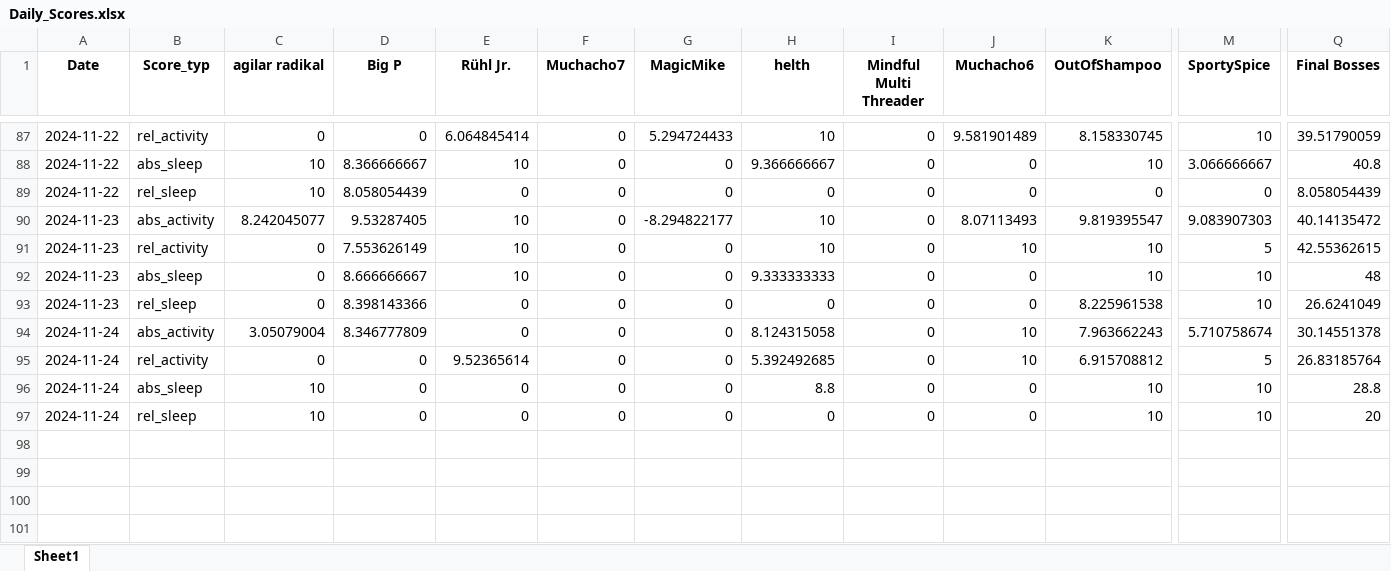
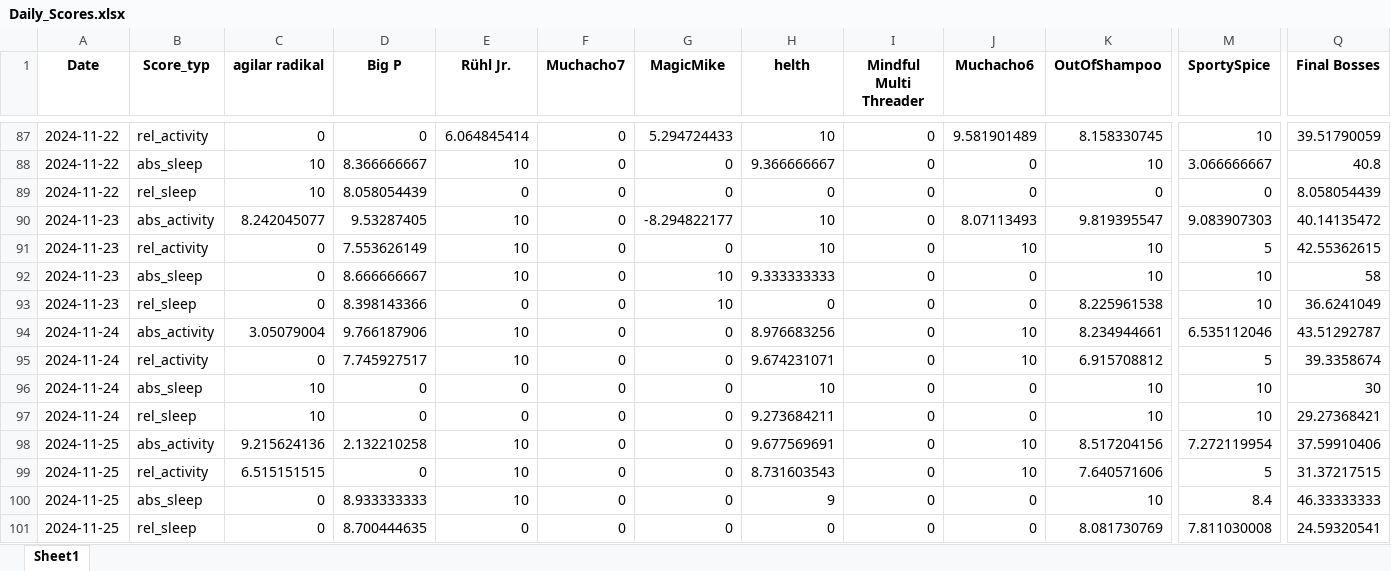
Before and after one commit to Cornibouchon/HealthyLifeFrontend01, an Excel workbook: data/Daily_Scores.xlsx, sheet Sheet1, drawn as a sheet; only a part is shown, gaps mark what is left out; values as stored, in another font and other column widths than the file's, no borders; rows hold the shown columns only; the diff names each change by its address in the sheet, - before the commit and + after, or states it on an @@ line.

```diff
--- a/data/Daily_Scores.xlsx (sheet Sheet1)
+++ b/data/Daily_Scores.xlsx (sheet Sheet1)
-G92:G93 (MagicMike): 0
+G92:G93 (MagicMike): 10
-Q92 (Final Bosses): 48
+Q92 (Final Bosses): 58
-Q93 (Final Bosses): 26.6241049
+Q93 (Final Bosses): 36.6241049
-D94 (Big P): 8.346777809
+D94 (Big P): 9.766187906
-E94 (Rühl Jr.): 0
+E94 (Rühl Jr.): 10
-H94 (helth): 8.124315058
+H94 (helth): 8.976683256
-K94 (OutOfShampoo): 7.963662243
+K94 (OutOfShampoo): 8.234944661
-M94 (SportySpice): 5.710758674
+M94 (SportySpice): 6.535112046
-Q94 (Final Bosses): 30.14551378
+Q94 (Final Bosses): 43.51292787
-D95 (Big P): 0
+D95 (Big P): 7.745927517
-E95 (Rühl Jr.): 9.52365614
+E95 (Rühl Jr.): 10
-H95 (helth): 5.392492685
+H95 (helth): 9.674231071
-Q95 (Final Bosses): 26.83185764
+Q95 (Final Bosses): 39.3358674
-H96 (helth): 8.8
+H96 (helth): 10
-Q96 (Final Bosses): 28.8
+Q96 (Final Bosses): 30
-H97 (helth): 0
+H97 (helth): 9.273684211
-Q97 (Final Bosses): 20
+Q97 (Final Bosses): 29.27368421
+row 98: 2024-11-25 | abs_activity | 9.215624136 | 2.132210258 | 10 | 0 | 0 | 9.677569691 | 0 | 10 | 8.517204156 | 7.272119954 | 37.59910406
+row 99: 2024-11-25 | rel_activity | 6.515151515 | 0 | 10 | 0 | 0 | 8.731603543 | 0 | 10 | 7.640571606 | 5 | 31.37217515
+row 100: 2024-11-25 | abs_sleep | 0 | 8.933333333 | 10 | 0 | 0 | 9 | 0 | 0 | 10 | 8.4 | 46.33333333
+row 101: 2024-11-25 | rel_sleep | 0 | 8.700444635 | 0 | 0 | 0 | 0 | 0 | 0 | 8.081730769 | 7.811030008 | 24.59320541
```
Also changed, not shown: data/Daily_Scores_all.xlsx.
